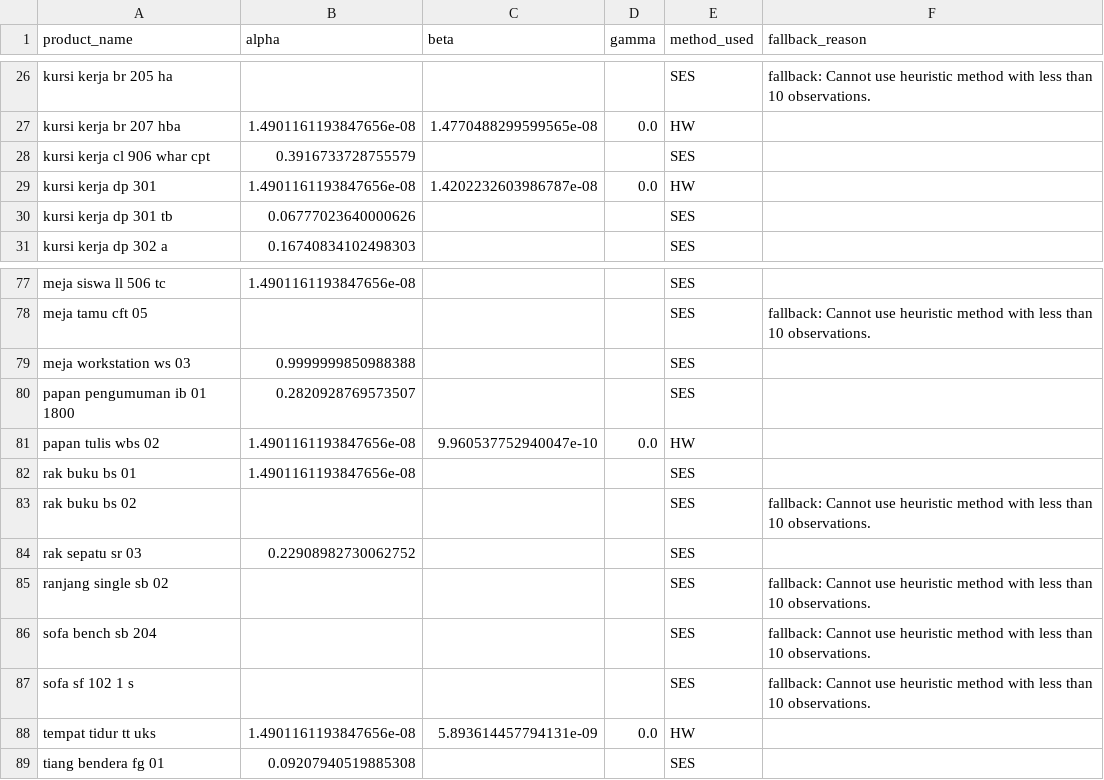
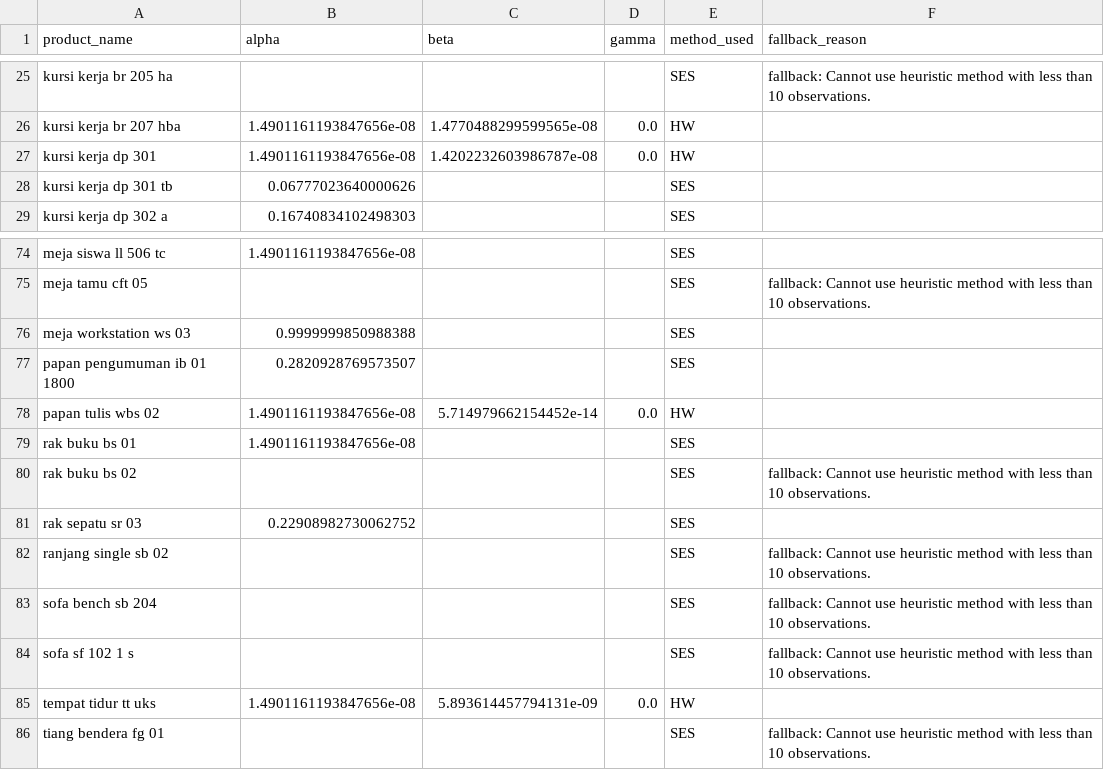
Before and after one commit to fuadvi/forecast, a CSV file: ses_model_params.csv, drawn as a sheet; only a part is shown, gaps mark what is left out; the diff covers the shown part only.

```diff
--- a/ses_model_params.csv
+++ b/ses_model_params.csv
@@ -27,3 +26,2 @@ kursi kerja br 205 ha,,,,SES,fallback: Cannot use heuristic method with less tha
 kursi kerja br 207 hba,1.4901161193847656e-08,1.4770488299599565e-08,0.0,HW,
-kursi kerja cl 906 whar cpt,0.3916733728755579,,,SES,
 kursi kerja dp 301,1.4901161193847656e-08,1.4202232603986787e-08,0.0,HW,
@@ -80,3 +77,3 @@ meja workstation ws 03,0.9999999850988388,,,SES,
 papan pengumuman ib 01 1800,0.2820928769573507,,,SES,
-papan tulis wbs 02,1.4901161193847656e-08,9.960537752940047e-10,0.0,HW,
+papan tulis wbs 02,1.4901161193847656e-08,5.714979662154452e-14,0.0,HW,
 rak buku bs 01,1.4901161193847656e-08,,,SES,
@@ -88,2 +85,2 @@ sofa sf 102 1 s,,,,SES,fallback: Cannot use heuristic method with less than 10 o
 tempat tidur tt uks,1.4901161193847656e-08,5.893614457794131e-09,0.0,HW,
-tiang bendera fg 01,0.09207940519885308,,,SES,
+tiang bendera fg 01,,,,SES,fallback: Cannot use heuristic method with less than 10 observations.
```
Also changed, not shown: 2 removed rows and 24 edited cells elsewhere in this file, forecast_per_product_ses_24m.csv, quarterly_top5_ses_2025.csv, 13 other files.
